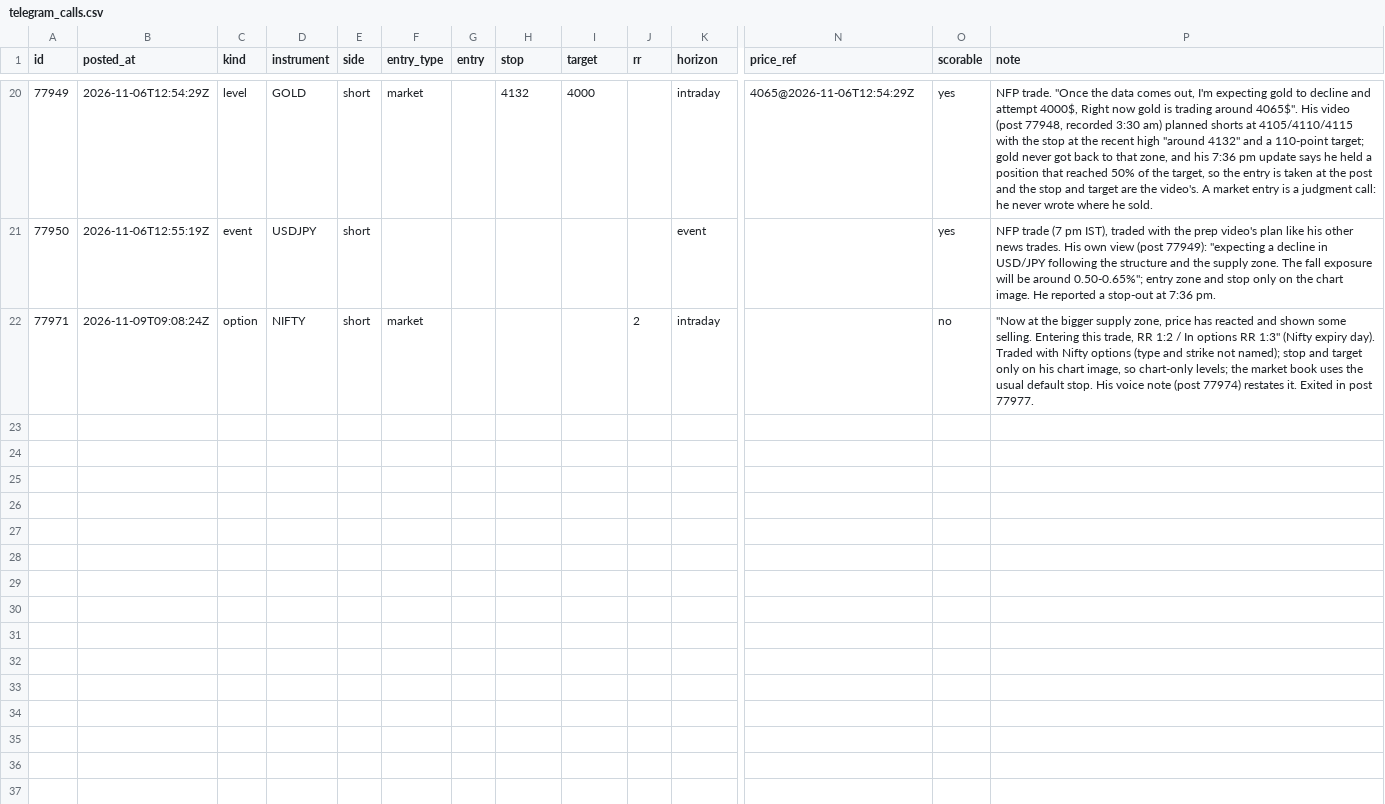
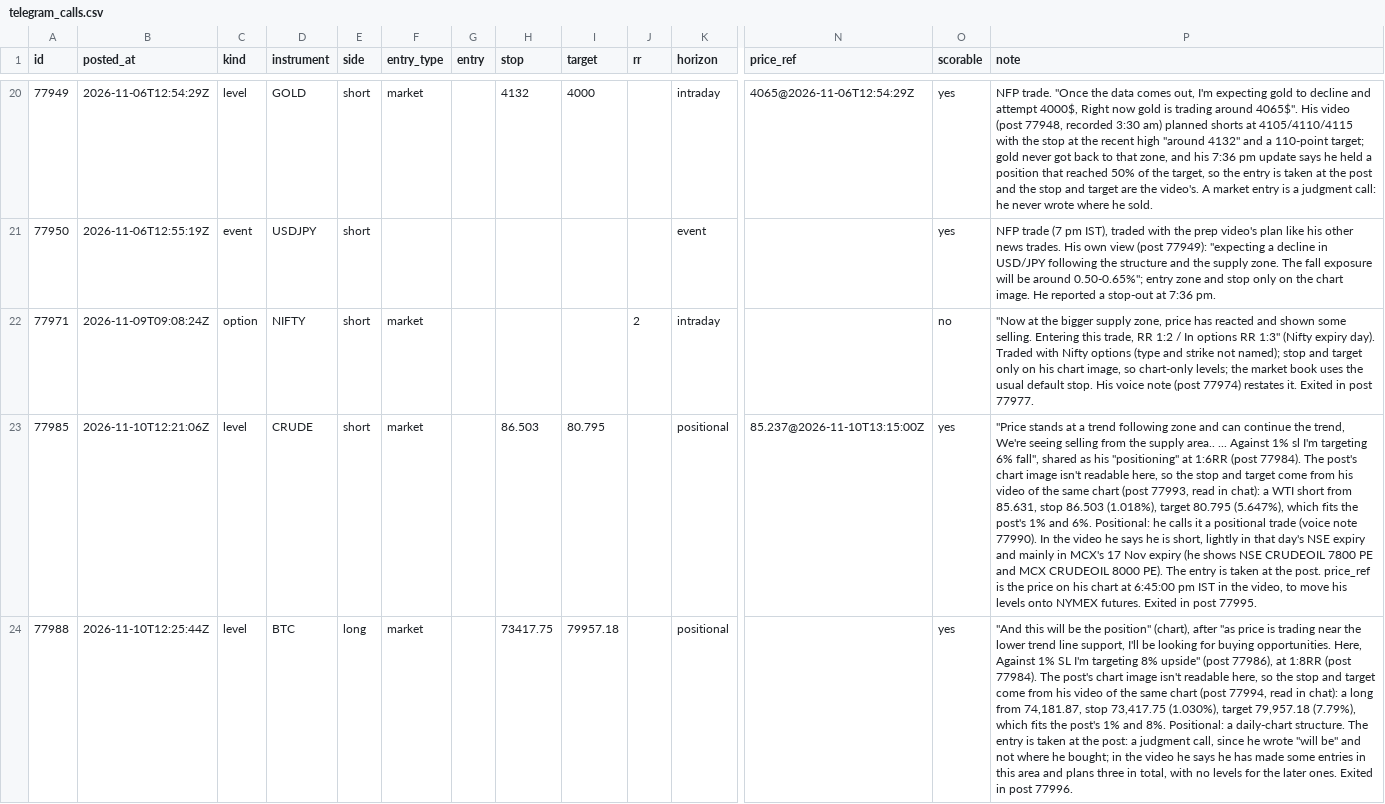
Before and after one commit to viruop/paper-arena, a CSV file: data/berlin/telegram_calls.csv, drawn as a sheet; only a part is shown, gaps mark what is left out; rows hold the shown columns only; the diff names each change by its address in the sheet, - before the commit and + after, or states it on an @@ line.

```diff
--- a/data/berlin/telegram_calls.csv
+++ b/data/berlin/telegram_calls.csv
+row 23: 77985 | 2026-11-10T12:21:06Z | level | CRUDE | short | market |  | 86.503 | 80.795 |  | positional | 85.237@2026-11-10T13:15:00Z | yes | "Price stands at a trend following zone and can continue the trend, We're seeing selling from the supply area.. ... Against 1% sl I'm targeting 6% fall", shared as his "positioning" at 1:6RR (post 77984). The post's chart image isn't readable here, so the stop and target come from his video of the same chart (post 77993, read in chat): a WTI short from 85.631, stop 86.503 (1.018%), target 80.795 (5.647%), which fits the post's 1% and 6%. Positional: he calls it a positional trade (voice note 77990). In the video he says he is short, lightly in that day's NSE expiry and mainly in MCX's 17 Nov expiry (he shows NSE CRUDEOIL 7800 PE and MCX CRUDEOIL 8000 PE). The entry is taken at the post. price_ref is the price on his chart at 6:45:00 pm IST in the video, to move his levels onto NYMEX futures. Exited in post 77995.
+row 24: 77988 | 2026-11-10T12:25:44Z | level | BTC | long | market |  | 73417.75 | 79957.18 |  | positional |  | yes | "And this will be the position" (chart), after "as price is trading near the lower trend line support, I'll be looking for buying opportunities. Here, Against 1% SL I'm targeting 8% upside" (post 77986), at 1:8RR (post 77984). The post's chart image isn't readable here, so the stop and target come from his video of the same chart (post 77994, read in chat): a long from 74,181.87, stop 73,417.75 (1.030%), target 79,957.18 (7.79%), which fits the post's 1% and 8%. Positional: a daily-chart structure. The entry is taken at the post: a judgment call, since he wrote "will be" and not where he bought; in the video he says he has made some entries in this area and plans three in total, with no levels for the later ones. Exited in post 77996.
```
Also changed, not shown: data/berlin/telegram_reviewed.csv, data/berlin/telegram_updates.csv.
